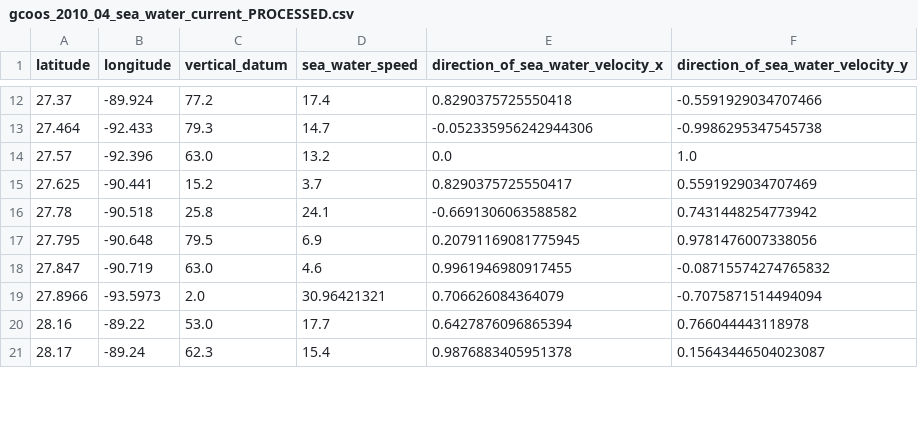
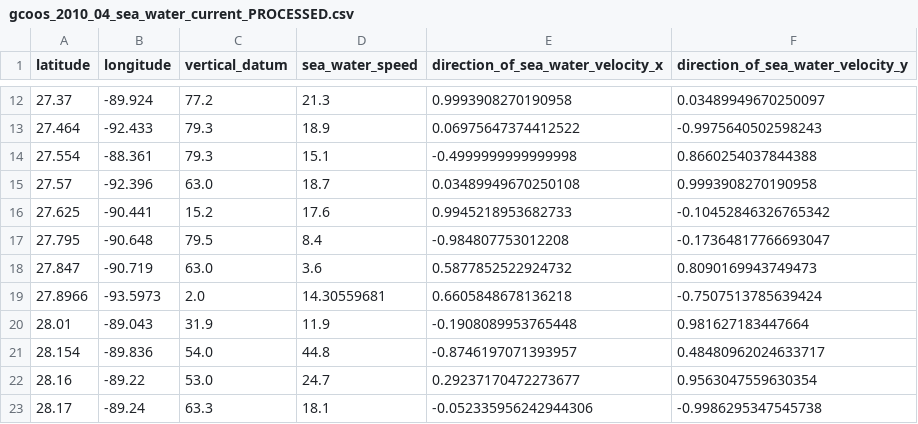
Before and after one commit to Ditta1337/OilSpill, a CSV file: data/gcoos_2010_04_sea_water_current_PROCESSED.csv, drawn as a sheet; only a part is shown, gaps mark what is left out; the diff covers the shown part only.

```diff
--- a/data/gcoos_2010_04_sea_water_current_PROCESSED.csv
+++ b/data/gcoos_2010_04_sea_water_current_PROCESSED.csv
@@ -12,10 +12,12 @@ latitude,longitude,vertical_datum,sea_water_speed,direction_of_sea_water_velocit
-27.37,-89.924,77.2,17.4,0.8290375725550418,-0.5591929034707466
-27.464,-92.433,79.3,14.7,-0.052335956242944306,-0.9986295347545738
-27.57,-92.396,63.0,13.2,0.0,1.0
-27.625,-90.441,15.2,3.7,0.8290375725550417,0.5591929034707469
-27.78,-90.518,25.8,24.1,-0.6691306063588582,0.7431448254773942
-27.795,-90.648,79.5,6.9,0.20791169081775945,0.9781476007338056
-27.847,-90.719,63.0,4.6,0.9961946980917455,-0.08715574274765832
-27.8966,-93.5973,2.0,30.96421321,0.706626084364079,-0.7075871514494094
-28.16,-89.22,53.0,17.7,0.6427876096865394,0.766044443118978
-28.17,-89.24,62.3,15.4,0.9876883405951378,0.15643446504023087
+27.37,-89.924,77.2,21.3,0.9993908270190958,0.03489949670250097
+27.464,-92.433,79.3,18.9,0.06975647374412522,-0.9975640502598243
+27.554,-88.361,79.3,15.1,-0.4999999999999998,0.8660254037844388
+27.57,-92.396,63.0,18.7,0.03489949670250108,0.9993908270190958
+27.625,-90.441,15.2,17.6,0.9945218953682733,-0.10452846326765342
+27.795,-90.648,79.5,8.4,-0.984807753012208,-0.17364817766693047
+27.847,-90.719,63.0,3.6,0.5877852522924732,0.8090169943749473
+27.8966,-93.5973,2.0,14.30559681,0.6605848678136218,-0.7507513785639424
+28.01,-89.043,31.9,11.9,-0.1908089953765448,0.981627183447664
+28.154,-89.836,54.0,44.8,-0.8746197071393957,0.48480962024633717
+28.16,-89.22,53.0,24.7,0.29237170472273677,0.9563047559630354
+28.17,-89.24,63.3,18.1,-0.052335956242944306,-0.9986295347545738
```
Also changed, not shown: 2 added rows, 4 removed rows and 80 edited cells elsewhere in this file, data/gcoos_2010_04_wind_PROCESSED.csv, data/windmap.csv, 23 other files.
